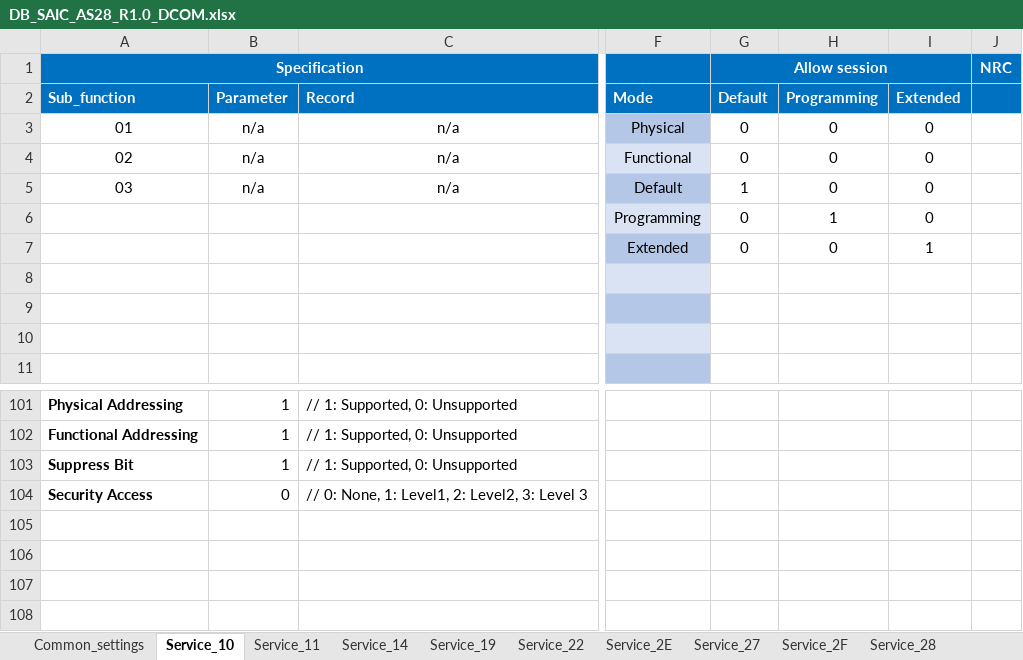
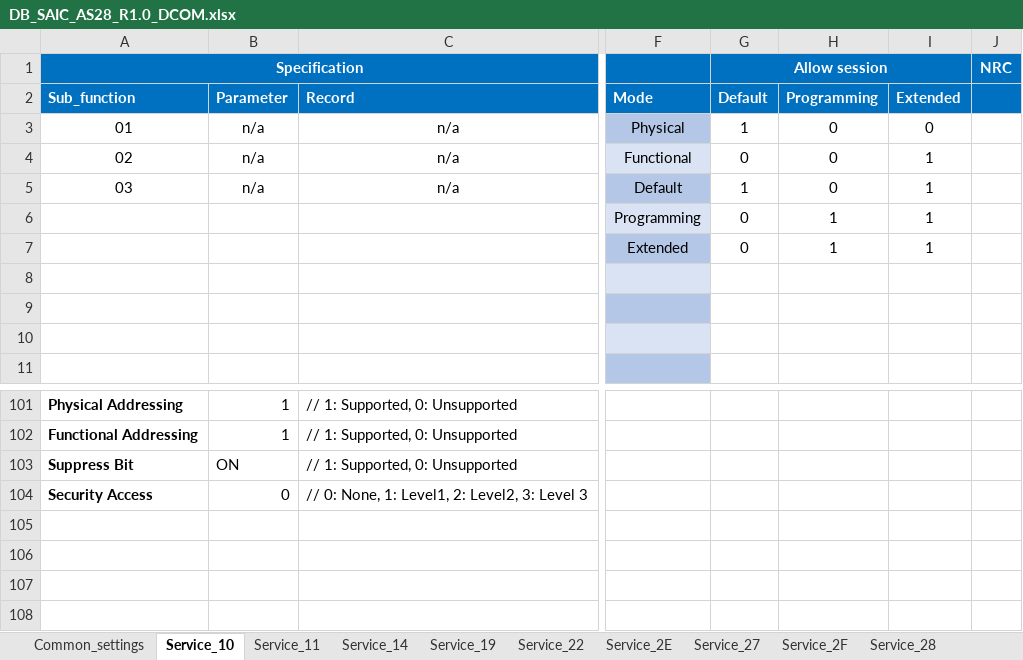
Before and after one commit to HyNguyenAnh/DCOM_TestcaseTool, an Excel workbook: dcomtestcasegeneration/Database/DB_SAIC_AS28_R1.0_DCOM.xlsx, sheet Service_10, drawn as a sheet; only a part is shown, gaps mark what is left out; values as stored, in another font and other column widths than the file's, no borders; table styles not drawn; the diff names each change by its address in the sheet, - before the commit and + after, or states it on an @@ line.

```diff
--- a/dcomtestcasegeneration/Database/DB_SAIC_AS28_R1.0_DCOM.xlsx (sheet Service_10)
+++ b/dcomtestcasegeneration/Database/DB_SAIC_AS28_R1.0_DCOM.xlsx (sheet Service_10)
-G3: 0
+G3: 1
-I4:I6: 0
+I4:I6: 1
-H7: 0
+H7: 1
-B103: 1
+B103: ON
```
Also changed, not shown: sheet Common_settings, sheet Service_11, 15 other files.
